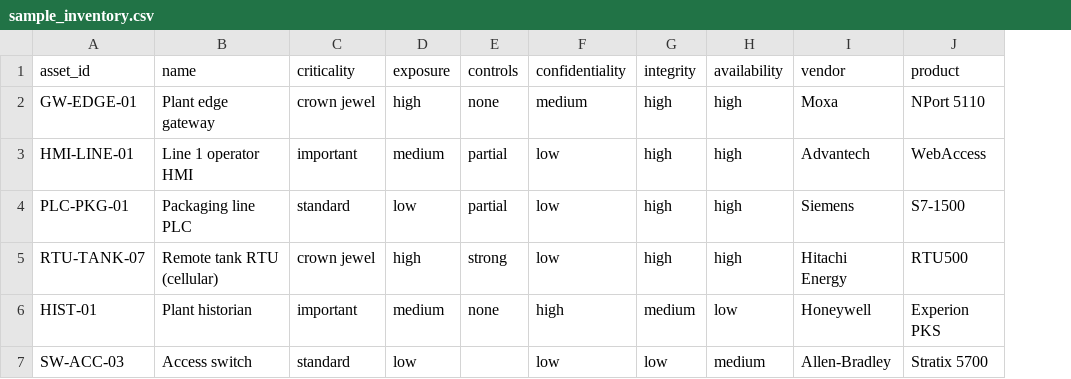
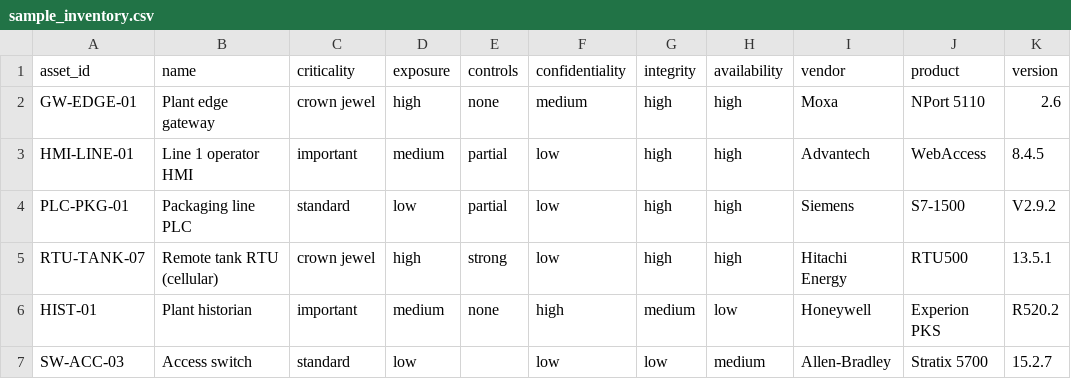
Before and after one commit to okieotsec/ot-triage, a CSV file: sample_inventory.csv, drawn as a sheet; the diff names each change by its address in the sheet, - before the commit and + after, or states it on an @@ line.

```diff
--- a/sample_inventory.csv
+++ b/sample_inventory.csv
+column K (version), rows 2-7: 2.6 | 8.4.5 | V2.9.2 | 13.5.1 | R520.2 | 15.2.7
```
Also changed, not shown: 20 other files.
